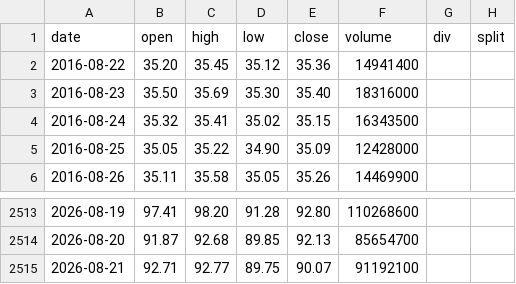
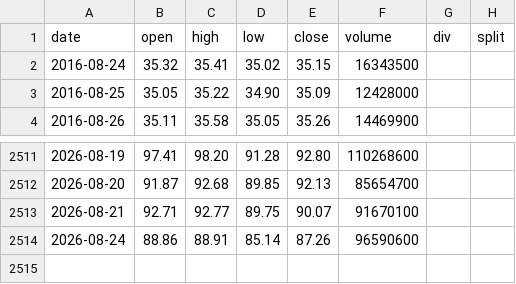
Before and after one commit to yennanliu/finance_data, a CSV file: data/prices/intc.csv, drawn as a sheet; only a part is shown, gaps mark what is left out.

```diff
--- a/data/prices/intc.csv
+++ b/data/prices/intc.csv
@@ -1,4 +1,2 @@
 date,open,high,low,close,volume,div,split
-2016-08-22,35.20,35.45,35.12,35.36,14941400,,
-2016-08-23,35.50,35.69,35.30,35.40,18316000,,
 2016-08-24,35.32,35.41,35.02,35.15,16343500,,
@@ -2514,2 +2512,3 @@ date,open,high,low,close,volume,div,split
 2026-08-20,91.87,92.68,89.85,92.13,85654700,,
-2026-08-21,92.71,92.77,89.75,90.07,91192100,,
+2026-08-21,92.71,92.77,89.75,90.07,91670100,,
+2026-08-24,88.86,88.91,85.14,87.26,96590600,,
```
Also changed, not shown: data/prices/ionq.csv, data/prices/nu.csv, 35 other files.
